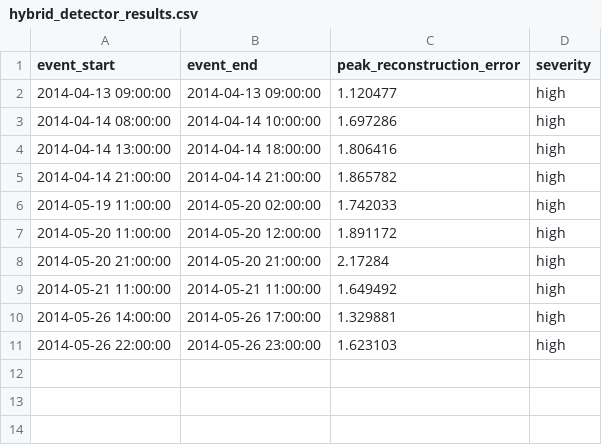
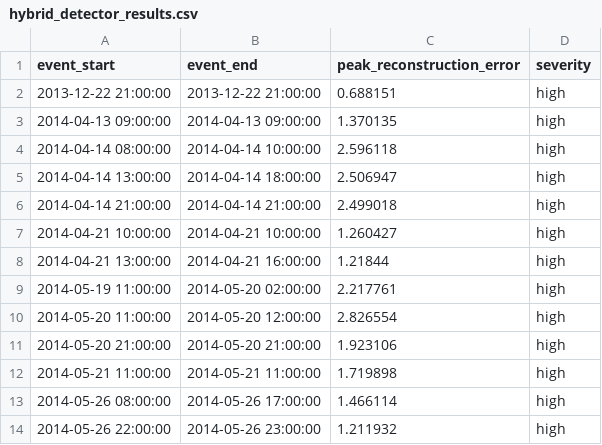
Before and after one commit to Robair26/adaptive-anomaly-monitoring, a CSV file: reports/hybrid_detector_results.csv, drawn as a sheet.

Commit message:
Update hybrid detector results from CLI run

```diff
--- a/reports/hybrid_detector_results.csv
+++ b/reports/hybrid_detector_results.csv
@@ -1,11 +1,14 @@
 event_start,event_end,peak_reconstruction_error,severity
-2014-04-13 09:00:00,2014-04-13 09:00:00,1.120477,high
-2014-04-14 08:00:00,2014-04-14 10:00:00,1.697286,high
-2014-04-14 13:00:00,2014-04-14 18:00:00,1.806416,high
-2014-04-14 21:00:00,2014-04-14 21:00:00,1.865782,high
-2014-05-19 11:00:00,2014-05-20 02:00:00,1.742033,high
-2014-05-20 11:00:00,2014-05-20 12:00:00,1.891172,high
-2014-05-20 21:00:00,2014-05-20 21:00:00,2.17284,high
-2014-05-21 11:00:00,2014-05-21 11:00:00,1.649492,high
-2014-05-26 14:00:00,2014-05-26 17:00:00,1.329881,high
-2014-05-26 22:00:00,2014-05-26 23:00:00,1.623103,high
+2013-12-22 21:00:00,2013-12-22 21:00:00,0.688151,high
+2014-04-13 09:00:00,2014-04-13 09:00:00,1.370135,high
+2014-04-14 08:00:00,2014-04-14 10:00:00,2.596118,high
+2014-04-14 13:00:00,2014-04-14 18:00:00,2.506947,high
+2014-04-14 21:00:00,2014-04-14 21:00:00,2.499018,high
+2014-04-21 10:00:00,2014-04-21 10:00:00,1.260427,high
+2014-04-21 13:00:00,2014-04-21 16:00:00,1.21844,high
+2014-05-19 11:00:00,2014-05-20 02:00:00,2.217761,high
+2014-05-20 11:00:00,2014-05-20 12:00:00,2.826554,high
+2014-05-20 21:00:00,2014-05-20 21:00:00,1.923106,high
+2014-05-21 11:00:00,2014-05-21 11:00:00,1.719898,high
+2014-05-26 08:00:00,2014-05-26 17:00:00,1.466114,high
+2014-05-26 22:00:00,2014-05-26 23:00:00,1.211932,high
```
Also changed, not shown: 1 other file.
